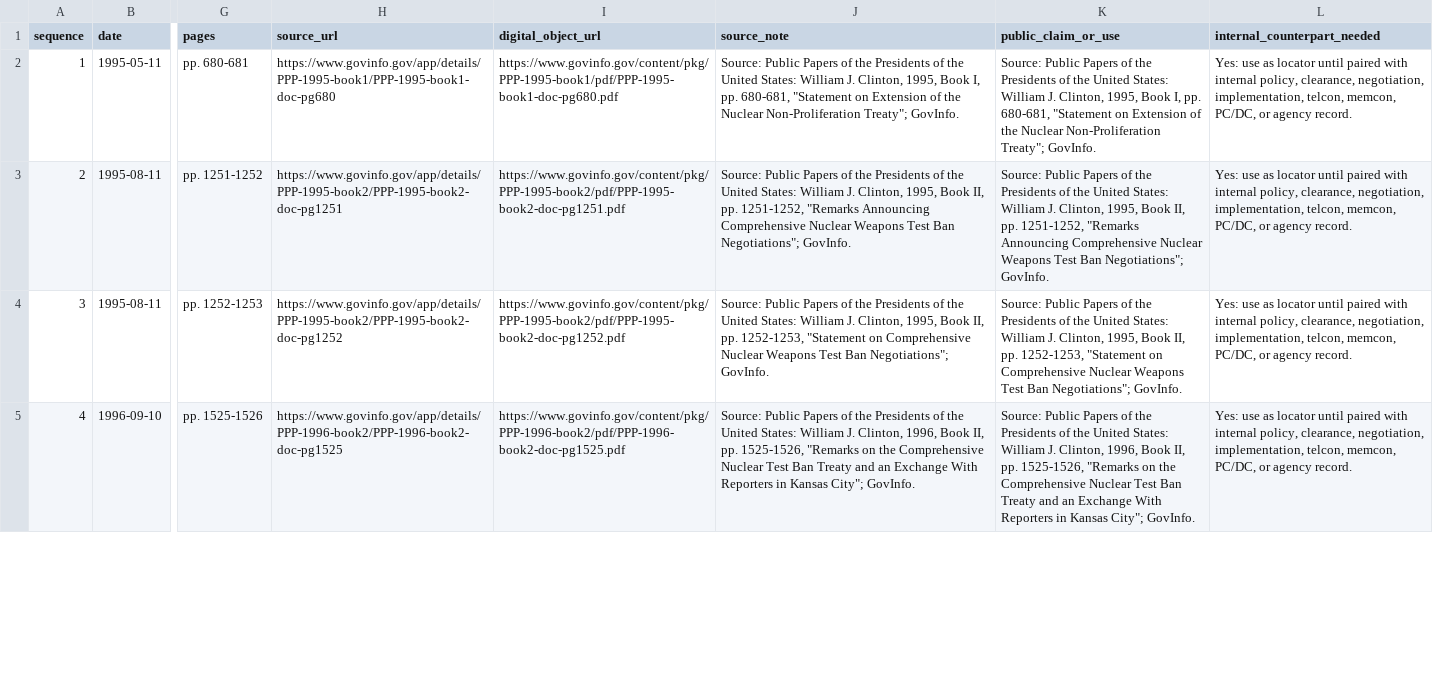
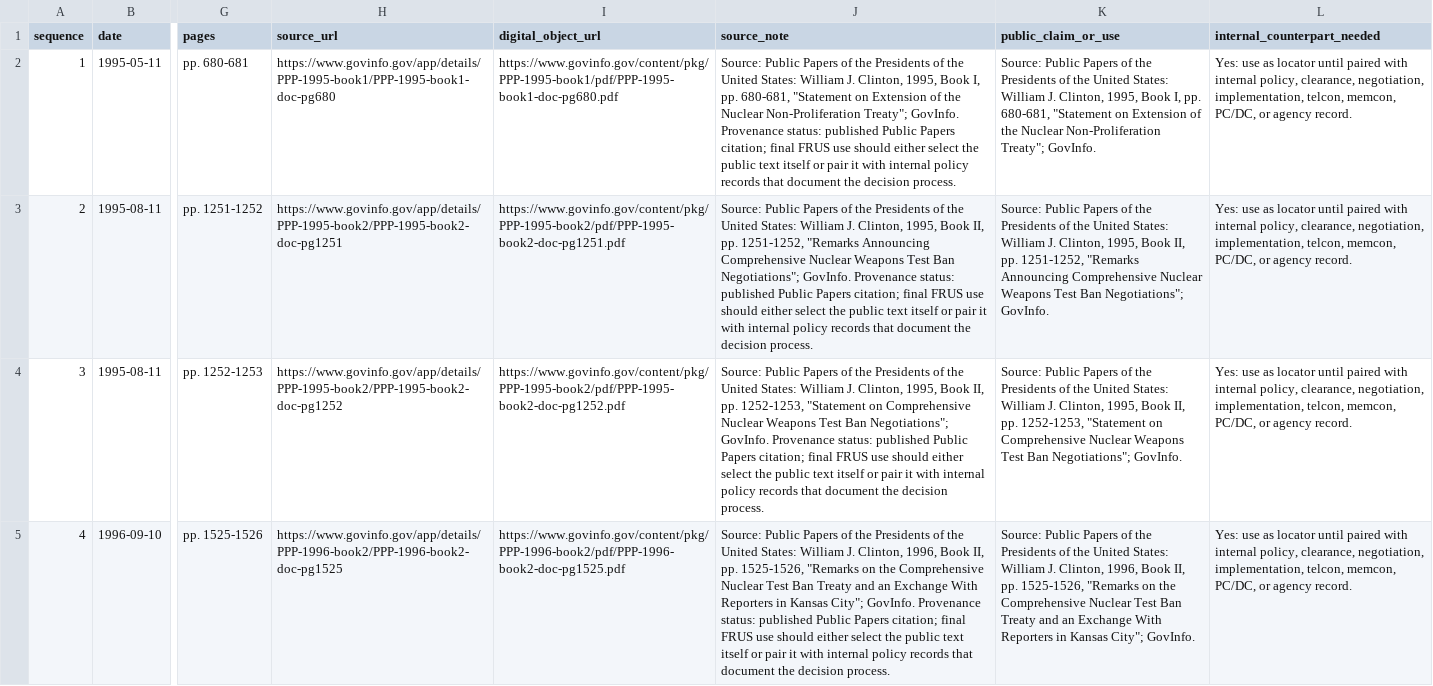
Before and after one commit to therealjameswilson/Clinton-armscontrol-93-96, a CSV file: exports/public-statement-backtrace-queue.csv, drawn as a sheet; only a part is shown, gaps mark what is left out; the diff covers the shown part only; the diff names each change by its address in the sheet, - before the commit and + after, or states it on an @@ line.

```diff
--- a/exports/public-statement-backtrace-queue.csv
+++ b/exports/public-statement-backtrace-queue.csv
-J2 (source_note): …Treaty"; GovInfo.
+J2 (source_note): …Treaty"; GovInfo. Provenance status: published Public Papers citation; final FRUS use should either select the public text itself or pair it with internal policy records that document the decision process.
-J3 (source_note): …Negotiations"; GovInfo.
+J3 (source_note): …Negotiations"; GovInfo. Provenance status: published Public Papers citation; final FRUS use should either select the public text itself or pair it with internal policy records that document the decision process.
-J4 (source_note): …Negotiations"; GovInfo.
+J4 (source_note): …Negotiations"; GovInfo. Provenance status: published Public Papers citation; final FRUS use should either select the public text itself or pair it with internal policy records that document the decision process.
-J5 (source_note): …City"; GovInfo.
+J5 (source_note): …City"; GovInfo. Provenance status: published Public Papers citation; final FRUS use should either select the public text itself or pair it with internal policy records that document the decision process.
```
Also changed, not shown: 11 edited cells elsewhere in this file, exports/clinton-library-call-slips.csv, exports/clinton-public-statements.csv, 18 other files.
